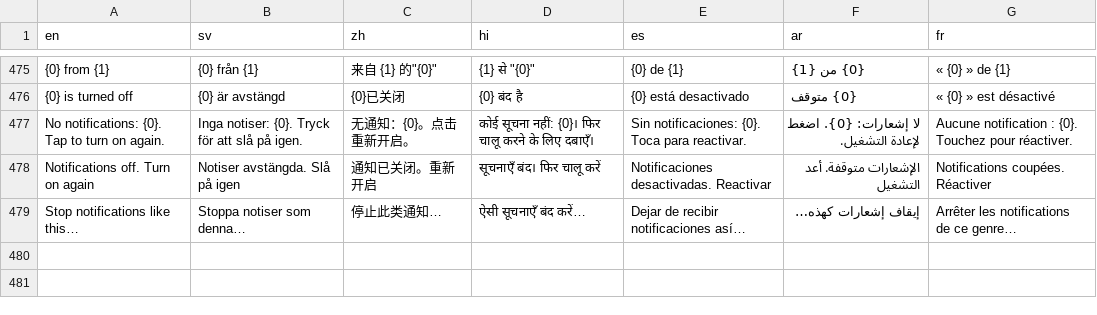
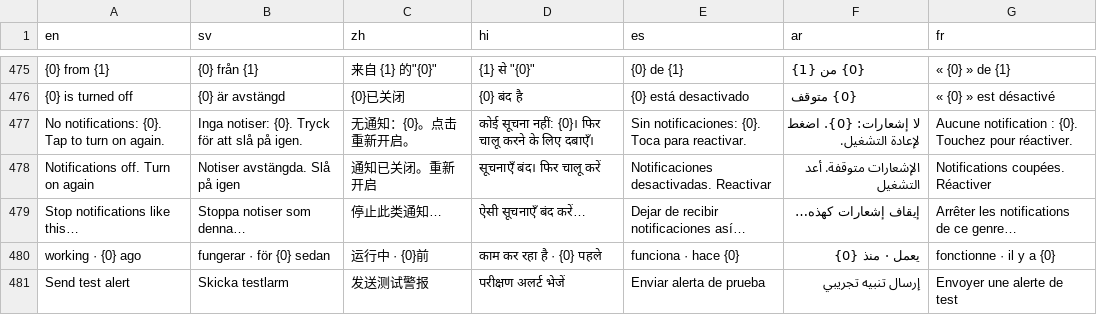
Before and after one commit to nattgud/netmaster, a TSV file: web/i18n/strings.tsv, drawn as a sheet; only a part is shown, gaps mark what is left out; the diff covers the shown part only.

```diff
--- a/web/i18n/strings.tsv
+++ b/web/i18n/strings.tsv
@@ -479 +479,3 @@ Notifications off. Turn on again	Notiser avstängda. Slå på igen	通知已关
 Stop notifications like this…	Stoppa notiser som denna…	停止此类通知…	ऐसी सूचनाएँ बंद करें…	Dejar de recibir notificaciones así…	إيقاف إشعارات كهذه…	Arrêter les notifications de ce genre…
+working · {0} ago	fungerar · för {0} sedan	运行中 · {0}前	काम कर रहा है · {0} पहले	funciona · hace {0}	يعمل · منذ {0}	fonctionne · il y a {0}
+Send test alert	Skicka testlarm	发送测试警报	परीक्षण अलर्ट भेजें	Enviar alerta de prueba	إرسال تنبيه تجريبي	Envoyer une alerte de test
```
Also changed, not shown: 2 added rows elsewhere in this file, 11 other files.
